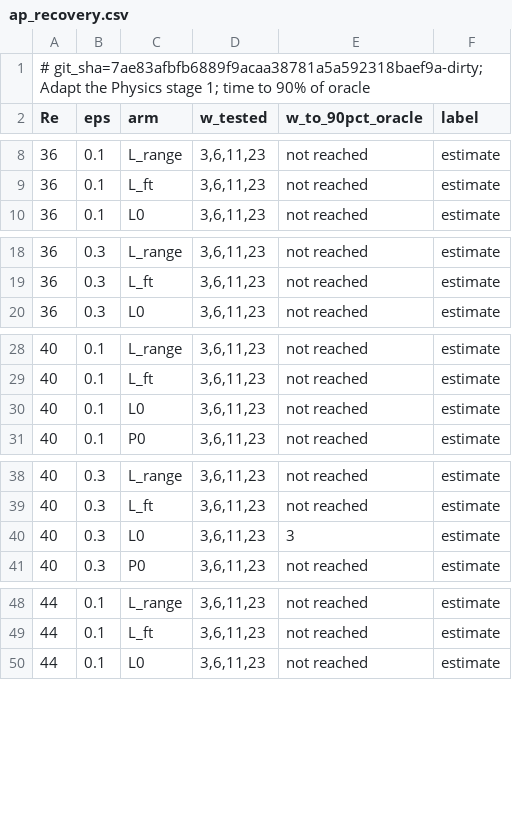
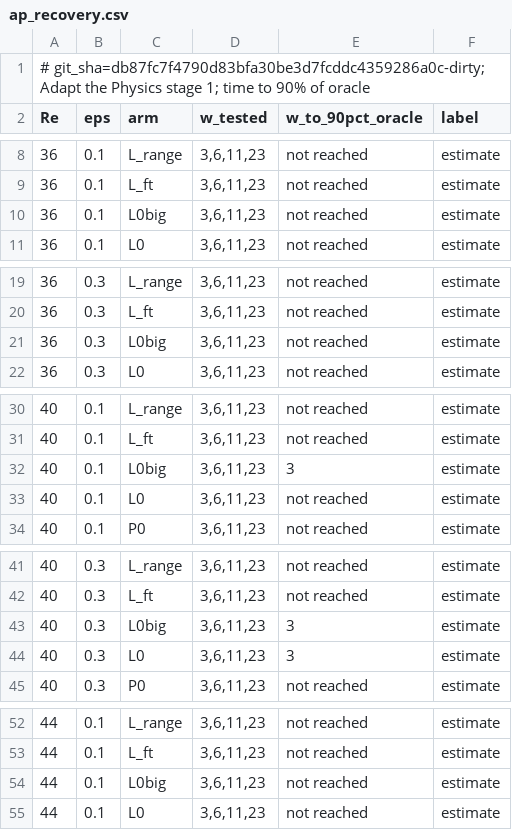
Before and after one commit to nivatechnologies/horizons-paper, a CSV file: adapt_physics/results/ap_recovery.csv, drawn as a sheet; only a part is shown, gaps mark what is left out; the diff covers the shown part only.

```diff
--- a/adapt_physics/results/ap_recovery.csv
+++ b/adapt_physics/results/ap_recovery.csv
@@ -1,2 +1,2 @@
-# git_sha=7ae83afbfb6889f9acaa38781a5a592318baef9a-dirty; Adapt the Physics stage 1; time to 90% of oracle
+# git_sha=db87fc7f4790d83bfa30be3d7fcddc4359286a0c-dirty; Adapt the Physics stage 1; time to 90% of oracle
 Re,eps,arm,w_tested,w_to_90pct_oracle,label
@@ -9,2 +9,3 @@ Re,eps,arm,w_tested,w_to_90pct_oracle,label
 36,0.1,L_ft,"3,6,11,23",not reached,estimate
+36,0.1,L0big,"3,6,11,23",not reached,estimate
 36,0.1,L0,"3,6,11,23",not reached,estimate
@@ -19,2 +20,3 @@ Re,eps,arm,w_tested,w_to_90pct_oracle,label
 36,0.3,L_ft,"3,6,11,23",not reached,estimate
+36,0.3,L0big,"3,6,11,23",not reached,estimate
 36,0.3,L0,"3,6,11,23",not reached,estimate
@@ -29,2 +31,3 @@ Re,eps,arm,w_tested,w_to_90pct_oracle,label
 40,0.1,L_ft,"3,6,11,23",not reached,estimate
+40,0.1,L0big,"3,6,11,23",3,estimate
 40,0.1,L0,"3,6,11,23",not reached,estimate
@@ -39,2 +42,3 @@ Re,eps,arm,w_tested,w_to_90pct_oracle,label
 40,0.3,L_ft,"3,6,11,23",not reached,estimate
+40,0.3,L0big,"3,6,11,23",3,estimate
 40,0.3,L0,"3,6,11,23",3,estimate
@@ -49,2 +53,3 @@ Re,eps,arm,w_tested,w_to_90pct_oracle,label
 44,0.1,L_ft,"3,6,11,23",not reached,estimate
+44,0.1,L0big,"3,6,11,23",not reached,estimate
 44,0.1,L0,"3,6,11,23",not reached,estimate
```
Also changed, not shown: 3 added rows elsewhere in this file, adapt_physics/figures/AP1_drift.csv, adapt_physics/figures/AP2_recovery.csv, 37 other files.
